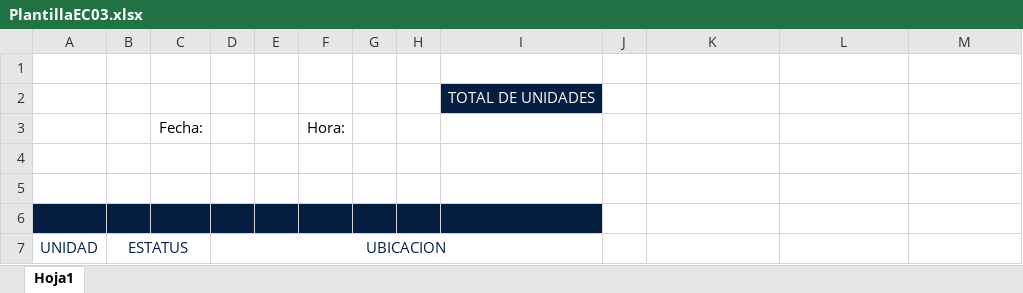
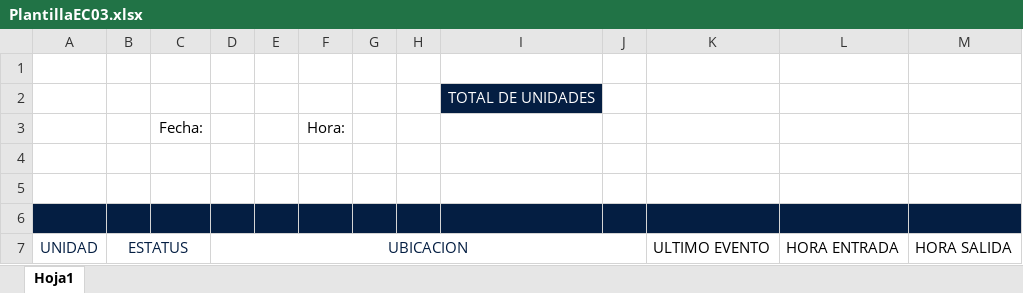
Before and after one commit to M4nuelR0drigu3z/Unidades, an Excel workbook: PlantillaEC03.xlsx, sheet Hoja1, drawn as a sheet; values as stored, in another font and other column widths than the file's, no borders; the diff names each change by its address in the sheet, - before the commit and + after, or states it on an @@ line.

```diff
--- a/PlantillaEC03.xlsx (sheet Hoja1)
+++ b/PlantillaEC03.xlsx (sheet Hoja1)
-J6:M6 fill: none
+J6:M6 fill: #041E42
-D7:I7 merged
+D7:J7 merged
-K7: (empty)
+K7: ULTIMO EVENTO
-L7: (empty)
+L7: HORA ENTRADA
-M7: (empty)
+M7: HORA SALIDA
```
Also changed, not shown: 4 other files.
